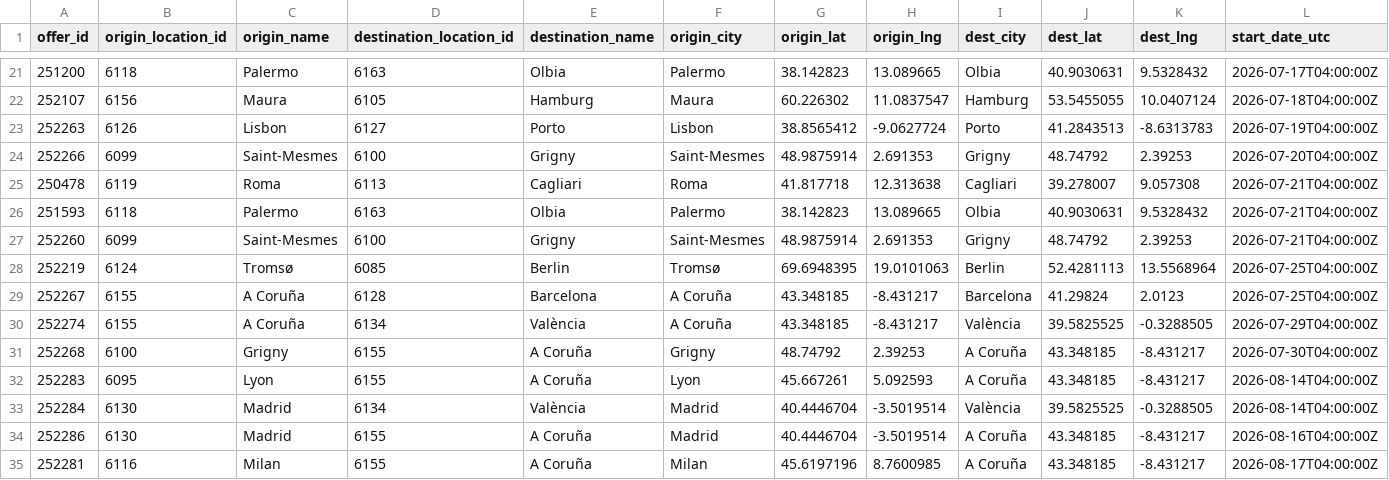
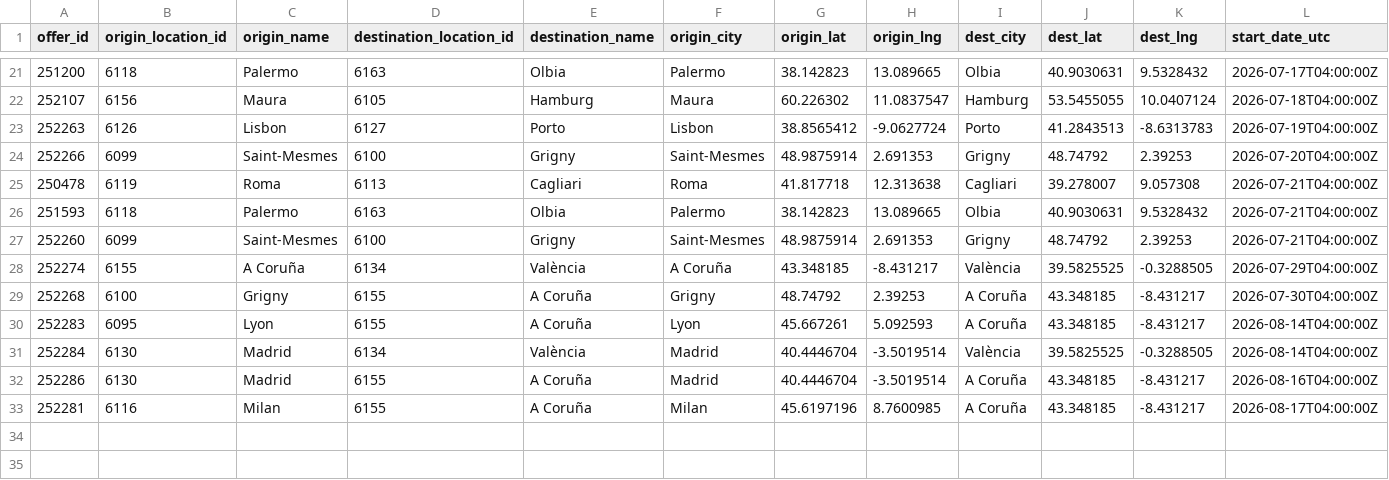
Before and after one commit to zbtwzwht8z-cloud/eurokaefer, a CSV file: data/movacar_offers.csv, drawn as a sheet; only a part is shown, gaps mark what is left out; rows hold the shown columns only; the diff names each change by its address in the sheet, - before the commit and + after, or states it on an @@ line.

```diff
--- a/data/movacar_offers.csv
+++ b/data/movacar_offers.csv
-row 28: 252219 | 6124 | Tromsø | 6085 | Berlin | Tromsø | 69.6948395 | 19.0101063 | Berlin | 52.4281113 | 13.5568964 | 2026-07-25T04:00:00Z
-row 29: 252267 | 6155 | A Coruña | 6128 | Barcelona | A Coruña | 43.348185 | -8.431217 | Barcelona | 41.29824 | 2.0123 | 2026-07-25T04:00:00Z
```
Also changed, not shown: 1 other file.
